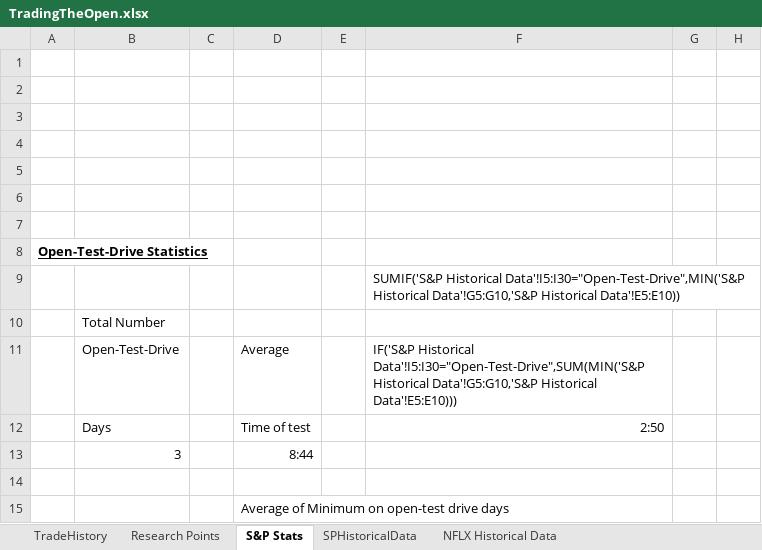
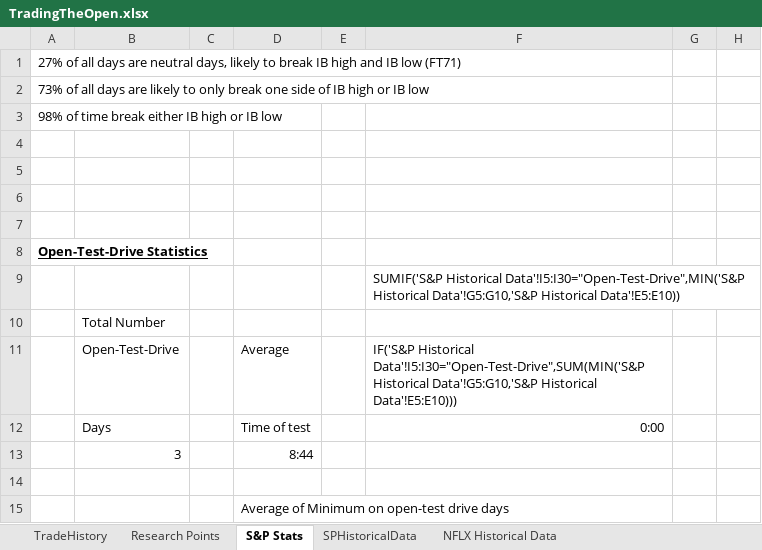
Before and after one commit to marlowequart/open, an Excel workbook: TradingTheOpen.xlsx, sheet S&P Stats, drawn as a sheet; only a part is shown; values as stored, in another font and other column widths than the file's, no borders; the diff names each change by its address in the sheet, - before the commit and + after, or states it on an @@ line.

```diff
--- a/TradingTheOpen.xlsx (sheet S&P Stats)
+++ b/TradingTheOpen.xlsx (sheet S&P Stats)
-A1: (empty)
+A1: 27% of all days are neutral days, likely to break IB high and IB low (FT71)
-A2: (empty)
+A2: 73% of all days are likely to only break one side of IB high or IB low
-A3: (empty)
+A3: 98% of time break either IB high or IB low
-F12: 2:50
+F12: 0:00
```
Also changed, not shown: sheet SPHistoricalData, 46 other files.
